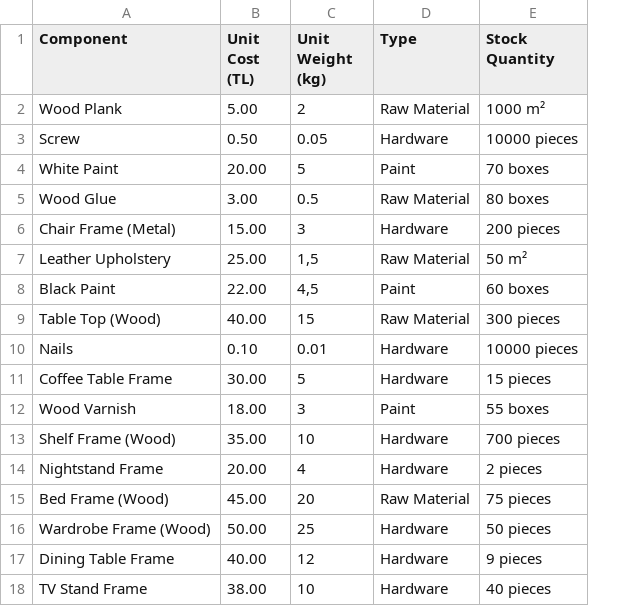
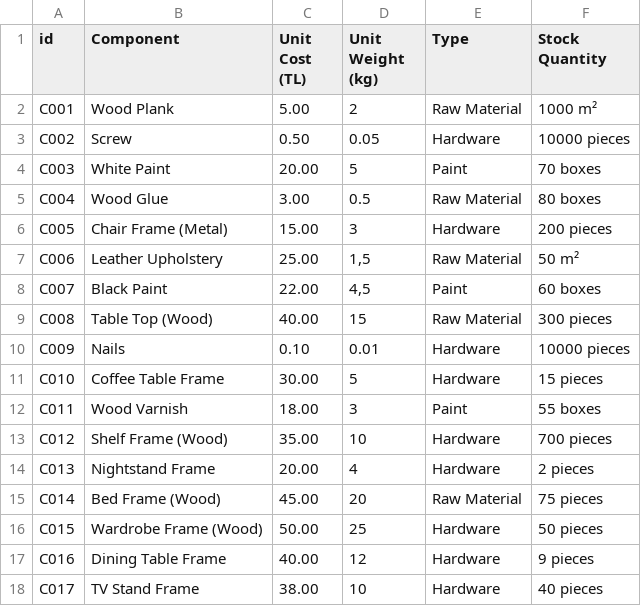
Before and after one commit to kaanyigitkocak/G05_CENG431_HW2, a CSV file: src/main/resources/components.csv, drawn as a sheet; the diff names each change by its address in the sheet, - before the commit and + after, or states it on an @@ line.

```diff
--- a/src/main/resources/components.csv
+++ b/src/main/resources/components.csv
+column A (id), rows 2-18: C001 | C002 | C003 | C004 | C005 | C006 | C007 | C008 | C009 | C010 | C011 | C012 | C013 | C014 | C015 | C016 | C017
```
Also changed, not shown: 17 other files.
